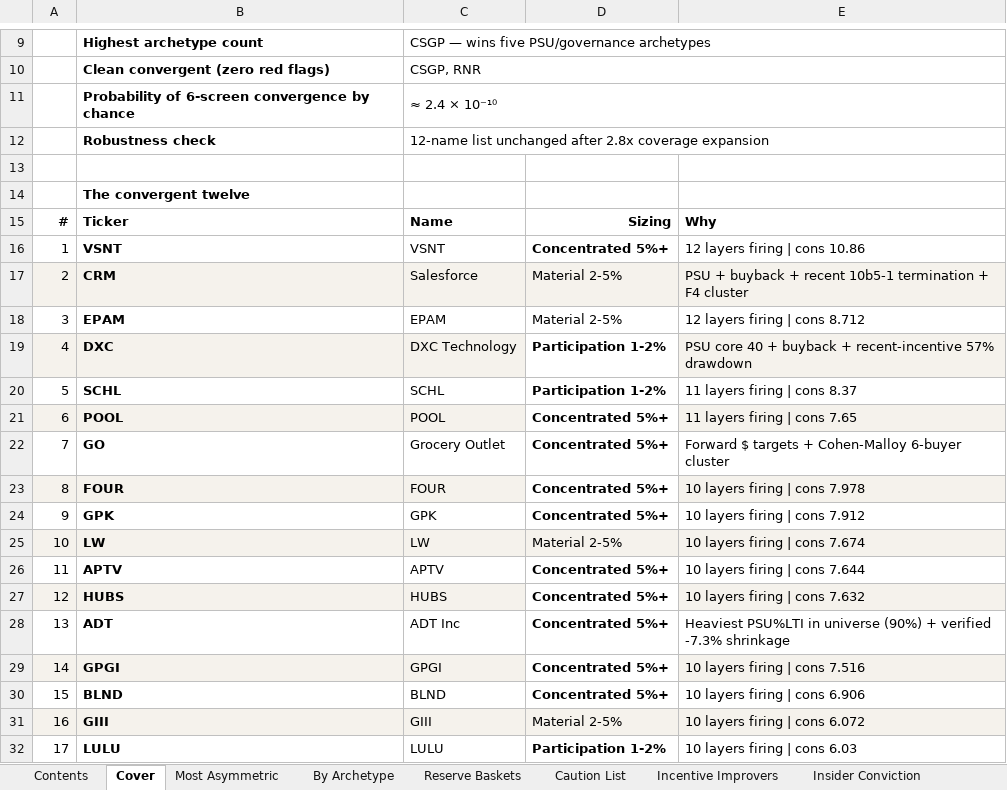
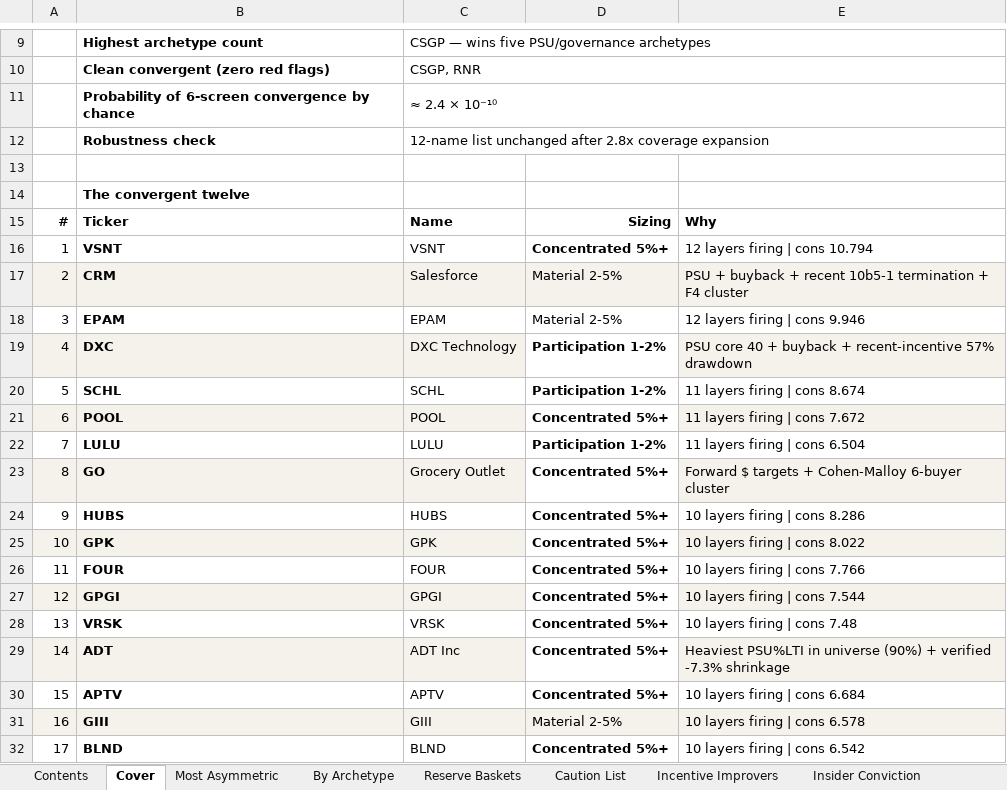
Before and after one commit to jupitersstring/cyclepapa, an Excel workbook: MOST_ASYMMETRIC.xlsx, sheet Cover, drawn as a sheet; only a part is shown, gaps mark what is left out; values as stored, in another font and other column widths than the file's, no borders; removed rows and columns are numbered as before the commit, all else as after; the diff covers the shown part only; the diff names each change by its address in the sheet, - before the commit and + after, or states it on an @@ line.

```diff
--- a/MOST_ASYMMETRIC.xlsx (sheet Cover)
+++ b/MOST_ASYMMETRIC.xlsx (sheet Cover)
-E16: 12 layers firing | cons 10.86
+E16: 12 layers firing | cons 10.794
-E18: 12 layers firing | cons 8.712
+E18: 12 layers firing | cons 9.946
-E20: 11 layers firing | cons 8.37
+E20: 11 layers firing | cons 8.674
-E21: 11 layers firing | cons 7.65
+E21: 11 layers firing | cons 7.672
+row 22: 7 | LULU | LULU | Participation 1-2% | 11 layers firing | cons 6.504
-A23: 7
+A23: 8
-A23:C23 fill: none
+A23:C23 fill: #F5F2EC
-E23 fill: none
+E23 fill: #F5F2EC
-row 23: 8 | FOUR | FOUR | Concentrated 5%+ | 10 layers firing | cons 7.978
+row 24: 9 | HUBS | HUBS | Concentrated 5%+ | 10 layers firing | cons 8.286
-A25: 9
+A25: 10
-A25:C25 fill: none
+A25:C25 fill: #F5F2EC
-E25: 10 layers firing | cons 7.912
+E25: 10 layers firing | cons 8.022
-E25 fill: none
+E25 fill: #F5F2EC
-row 25: 10 | LW | LW | Material 2-5% | 10 layers firing | cons 7.674
-B26: APTV
+B26: FOUR
-C26: APTV
+C26: FOUR
-E26: 10 layers firing | cons 7.644
+E26: 10 layers firing | cons 7.766
-B27: HUBS
+B27: GPGI
-C27: HUBS
+C27: GPGI
-E27: 10 layers firing | cons 7.632
+E27: 10 layers firing | cons 7.544
+row 28: 13 | VRSK | VRSK | Concentrated 5%+ | 10 layers firing | cons 7.48
-A29: 13
+A29: 14
-A29:C29 fill: none
+A29:C29 fill: #F5F2EC
-E29 fill: none
+E29 fill: #F5F2EC
-row 29: 14 | GPGI | GPGI | Concentrated 5%+ | 10 layers firing | cons 7.516
-B30: BLND
+B30: APTV
-C30: BLND
+C30: APTV
-E30: 10 layers firing | cons 6.906
+E30: 10 layers firing | cons 6.684
-E31: 10 layers firing | cons 6.072
+E31: 10 layers firing | cons 6.578
-row 32: 17 | LULU | LULU | Participation 1-2% | 10 layers firing | cons 6.03
+row 32: 17 | BLND | BLND | Concentrated 5%+ | 10 layers firing | cons 6.542
```
Also changed, not shown: 1 added row, 1 removed row, 3 edited cells and cell formats elsewhere in this sheet, sheet Most Asymmetric, sheet Without Valuation, sheet Governance Discount, sheet Asymmetry Assembly, sheet Caution List, sheet Coverage & Tiers, 1 more sheet, OTC_BOOK.xlsx, cyclepapa_risk_reward_workbook.xlsx, 16 other files.
